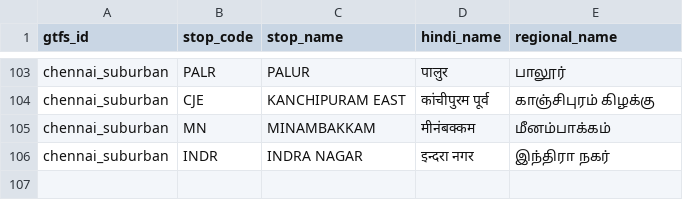
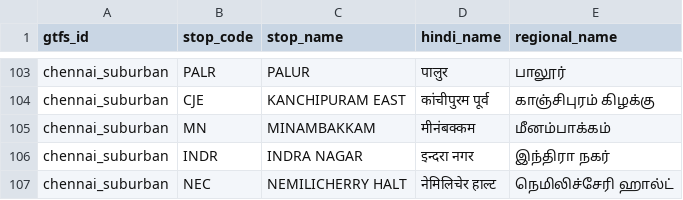
Before and after one commit to nammayatri/gtfs-inmemory-server-rust, a CSV file: assets/stop_regional_names.csv, drawn as a sheet; only a part is shown, gaps mark what is left out.

Commit message:
feat/suburban-nec-update

```diff
--- a/assets/stop_regional_names.csv
+++ b/assets/stop_regional_names.csv
@@ -106 +106,2 @@ chennai_suburban,MN,MINAMBAKKAM,मीनंबक्कम,மீனம்ப
 chennai_suburban,INDR,INDRA NAGAR,इन्दरा नगर,இந்திரா நகர்
+chennai_suburban,NEC,NEMILICHERRY HALT,नेमिलिचेर हाल्ट,நெமிலிச்சேரி ஹால்ட்
```
